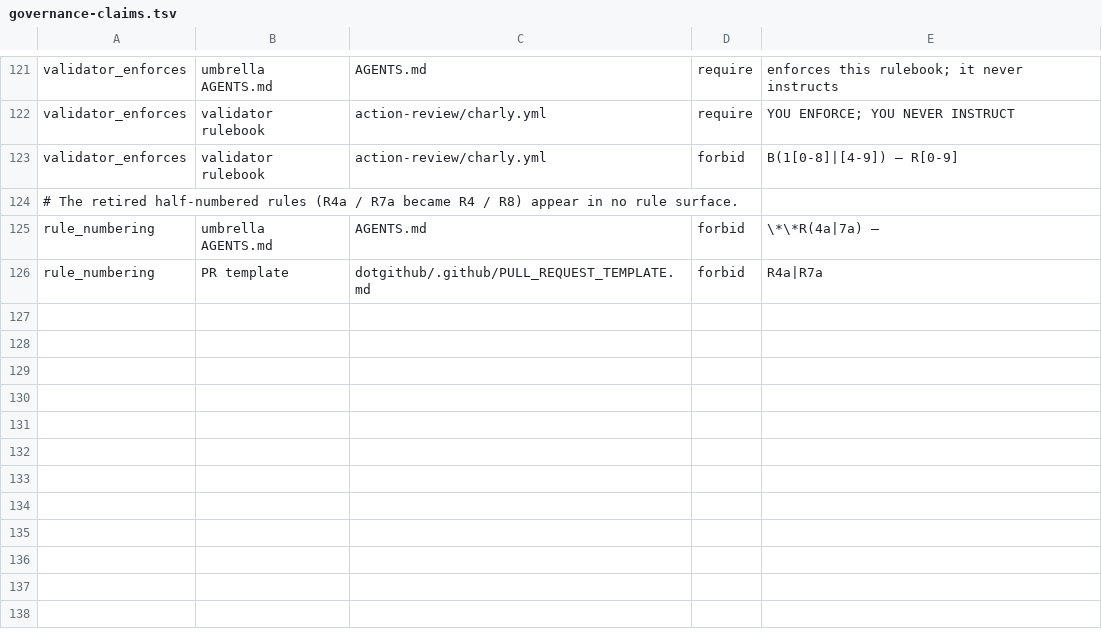
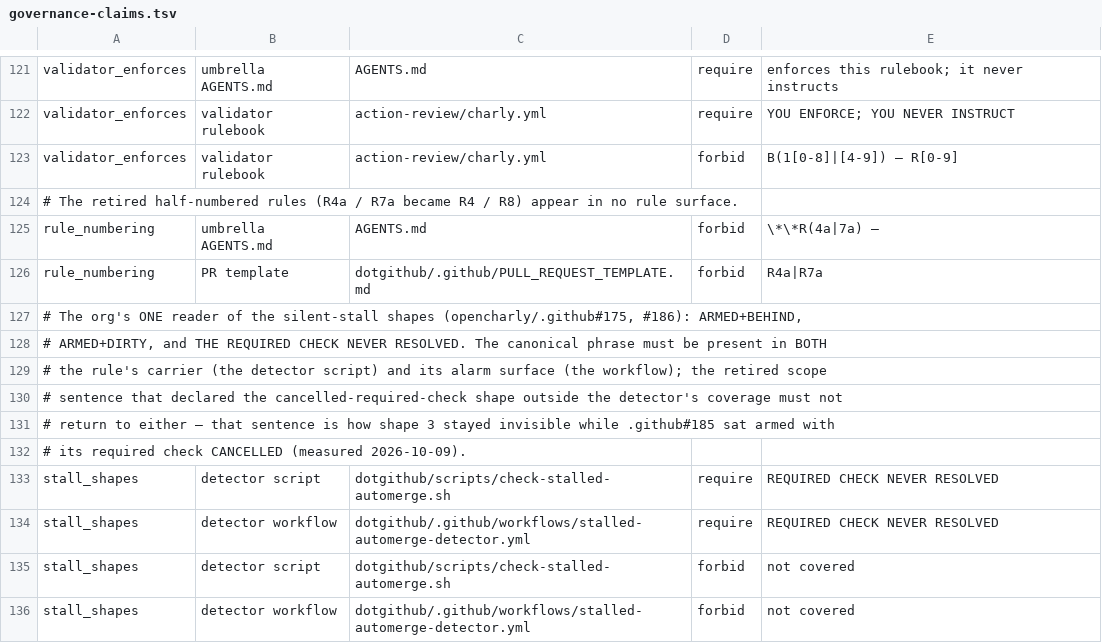
Before and after one commit to opencharly/.github, a TSV file: scripts/governance-claims.tsv, drawn as a sheet; only a part is shown, gaps mark what is left out.

```diff
--- a/scripts/governance-claims.tsv
+++ b/scripts/governance-claims.tsv
@@ -126 +126,11 @@ rule_numbering	umbrella AGENTS.md	AGENTS.md	forbid	\*\*R(4a|7a) —
 rule_numbering	PR template	dotgithub/.github/PULL_REQUEST_TEMPLATE.md	forbid	R4a|R7a
+# The org's ONE reader of the silent-stall shapes (opencharly/.github#175, #186): ARMED+BEHIND,
+# ARMED+DIRTY, and THE REQUIRED CHECK NEVER RESOLVED. The canonical phrase must be present in BOTH
+# the rule's carrier (the detector script) and its alarm surface (the workflow); the retired scope
+# sentence that declared the cancelled-required-check shape outside the detector's coverage must not
+# return to either — that sentence is how shape 3 stayed invisible while .github#185 sat armed with
+# its required check CANCELLED (measured 2026-10-09).
+stall_shapes	detector script	dotgithub/scripts/check-stalled-automerge.sh	require	REQUIRED CHECK NEVER RESOLVED
+stall_shapes	detector workflow	dotgithub/.github/workflows/stalled-automerge-detector.yml	require	REQUIRED CHECK NEVER RESOLVED
+stall_shapes	detector script	dotgithub/scripts/check-stalled-automerge.sh	forbid	not covered
+stall_shapes	detector workflow	dotgithub/.github/workflows/stalled-automerge-detector.yml	forbid	not covered
```
Also changed, not shown: 2 other files.
